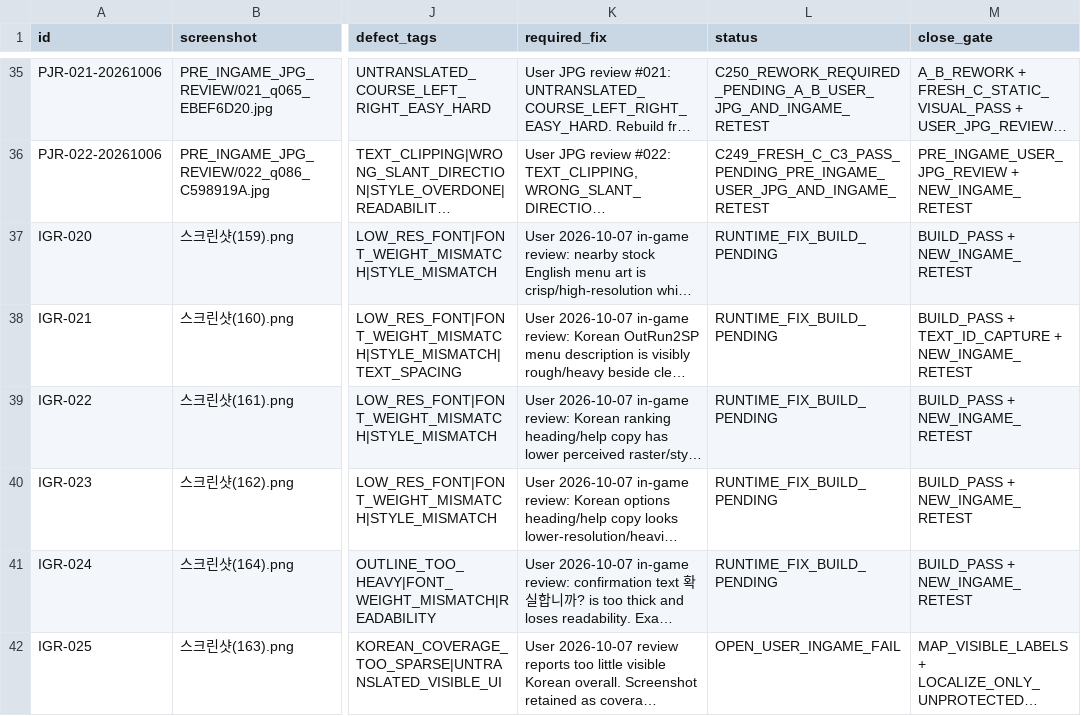
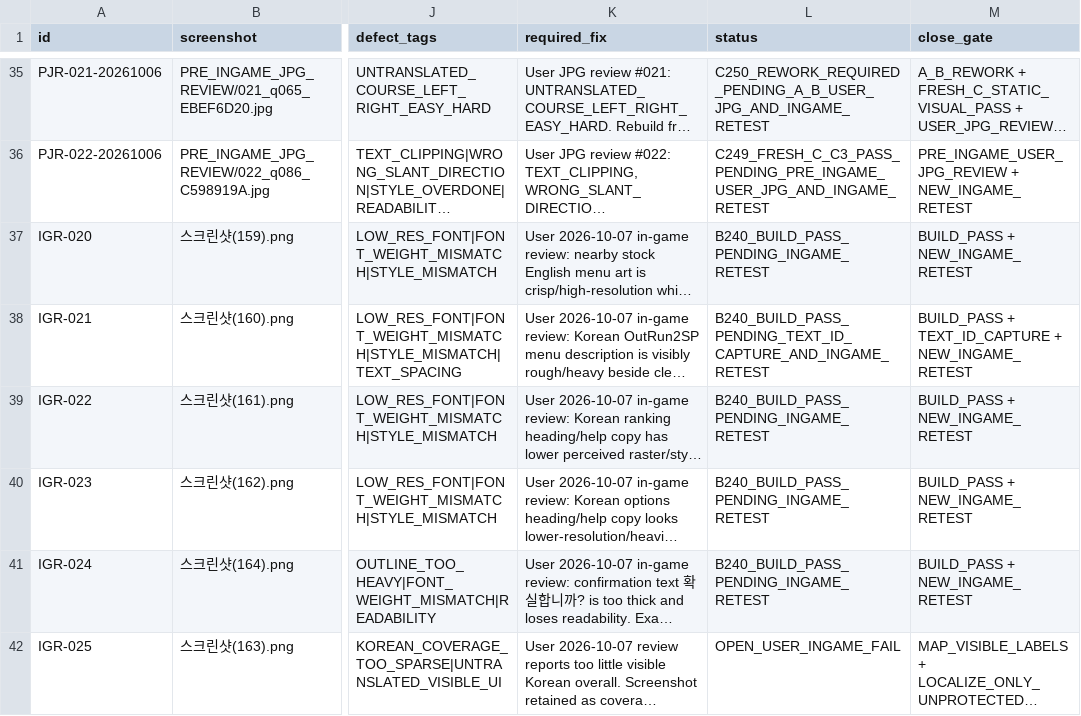
Before and after one commit to thp32tt/OutRun2006Tweaks, a CSV file: localization/graphics/INGAME_REWORK_BACKLOG.csv, drawn as a sheet; only a part is shown, gaps mark what is left out; long unchanged cells end in …; the diff names each change by its address in the sheet, - before the commit and + after, or states it on an @@ line.

Commit message:
localization(B): validate P0 runtime typography fixes

```diff
--- a/localization/graphics/INGAME_REWORK_BACKLOG.csv
+++ b/localization/graphics/INGAME_REWORK_BACKLOG.csv
-L37 (status): RUNTIME_FIX_BUILD_PENDING
+L37 (status): B240_BUILD_PASS_PENDING_INGAME_RETEST
-L38 (status): RUNTIME_FIX_BUILD_PENDING
+L38 (status): B240_BUILD_PASS_PENDING_TEXT_ID_CAPTURE_AND_INGAME_RETEST
-L39:L41 (status): RUNTIME_FIX_BUILD_PENDING
+L39:L41 (status): B240_BUILD_PASS_PENDING_INGAME_RETEST
```
Also changed, not shown: 5 other files.
